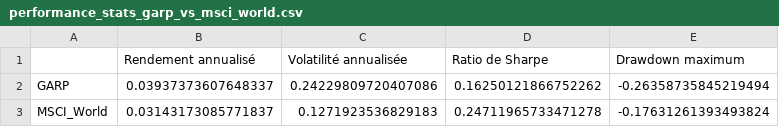
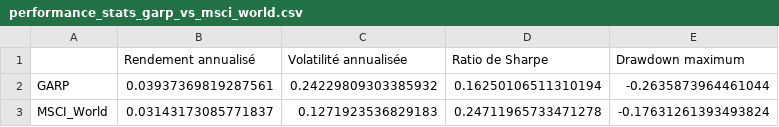
Before and after one commit to Camssuazh/IAE_METZ_2026_EMPIRICAL_FINANCE, a CSV file: PROJET_GARP/results/tables/performance_stats_garp_vs_msci_world.csv, drawn as a sheet.

```diff
--- a/PROJET_GARP/results/tables/performance_stats_garp_vs_msci_world.csv
+++ b/PROJET_GARP/results/tables/performance_stats_garp_vs_msci_world.csv
@@ -1,3 +1,3 @@
 ,Rendement annualisé,Volatilité annualisée,Ratio de Sharpe,Drawdown maximum
-GARP,0.03937373607648337,0.24229809720407086,0.16250121866752262,-0.26358735845219494
+GARP,0.03937369819287561,0.24229809303385932,0.16250106511310194,-0.2635873964461044
 MSCI_World,0.03143173085771837,0.1271923536829183,0.24711965733471278,-0.17631261393493824
```
Also changed, not shown: PROJET_GARP/data/processed/garp_portfolio_returns.csv, PROJET_GARP/data/processed/garp_stocks_returns.csv, 3 other files.
